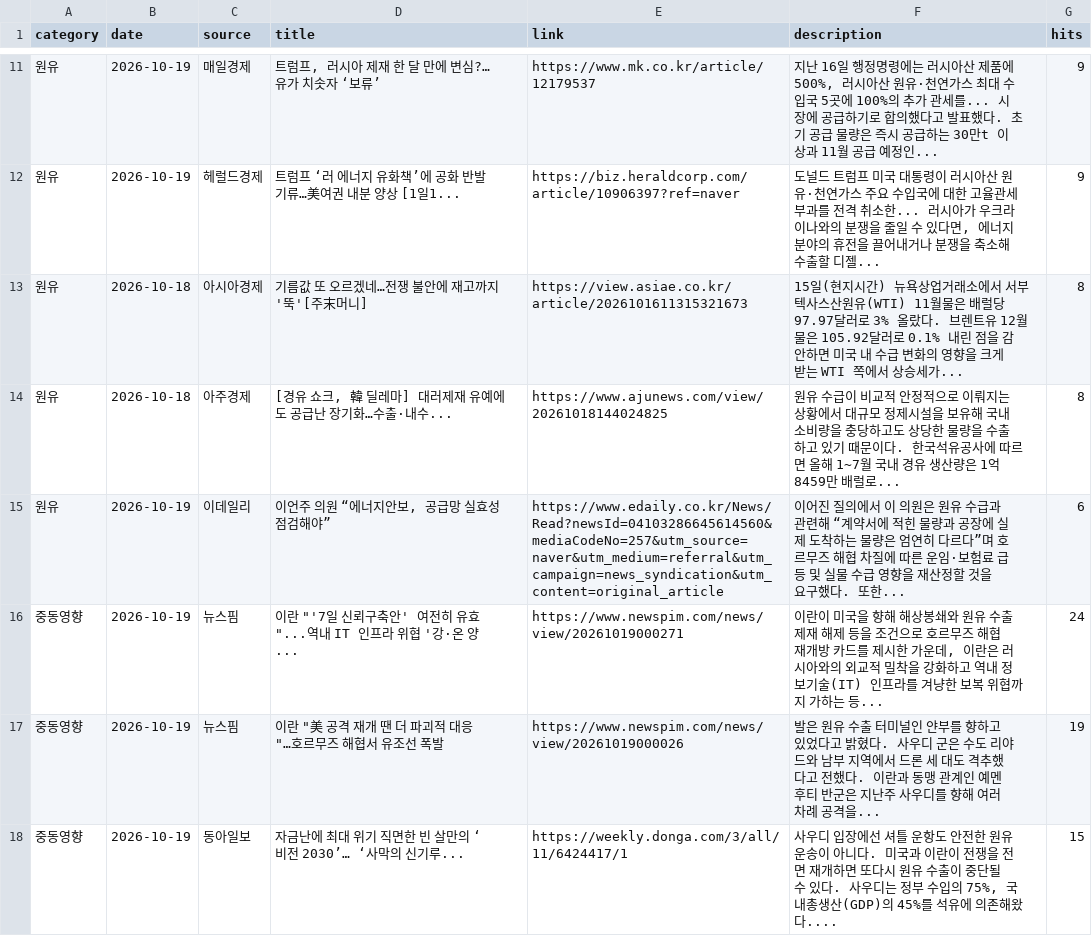
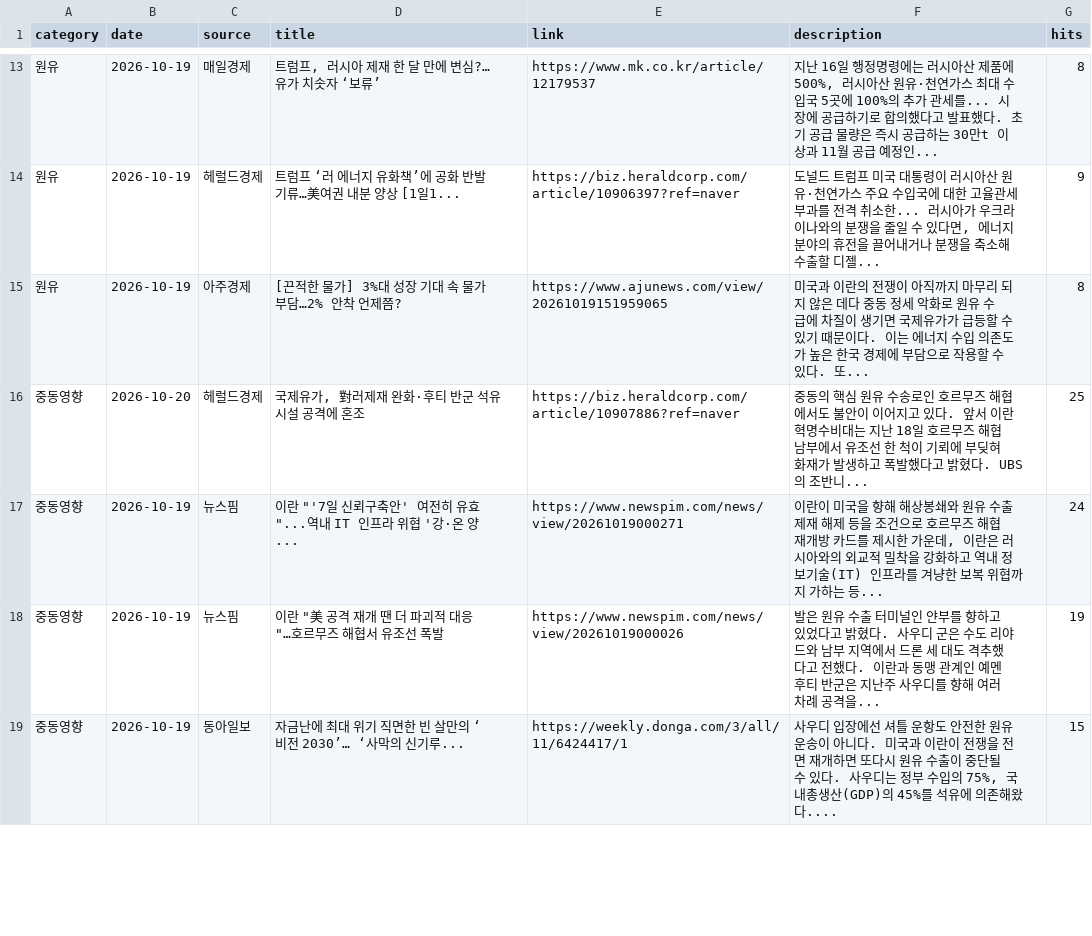
Before and after one commit to hdec-daily-news/oil-naphtha, a CSV file: oil_naphtha.csv, drawn as a sheet; only a part is shown, gaps mark what is left out; the diff covers the shown part only.

```diff
--- a/oil_naphtha.csv
+++ b/oil_naphtha.csv
@@ -11,6 +13,5 @@
-원유,2026-10-19,매일경제,"트럼프, 러시아 제재 한 달 만에 변심?…유가 치솟자 ‘보류’",https://www.mk.co.kr/article/12179537,"지난 16일 행정명령에는 러시아산 제품에 500%, 러시아산 원유·천연가스 최대 수입국 5곳에 100%의 추가 관세를... 시장에 공급하기로 합의했다고 발표했다. 초기 공급 물량은 즉시 공급하는 30만t 이상과 11월 공급 예정인... ",9
+원유,2026-10-19,매일경제,"트럼프, 러시아 제재 한 달 만에 변심?…유가 치솟자 ‘보류’",https://www.mk.co.kr/article/12179537,"지난 16일 행정명령에는 러시아산 제품에 500%, 러시아산 원유·천연가스 최대 수입국 5곳에 100%의 추가 관세를... 시장에 공급하기로 합의했다고 발표했다. 초기 공급 물량은 즉시 공급하는 30만t 이상과 11월 공급 예정인... ",8
 원유,2026-10-19,헤럴드경제,트럼프 ‘러 에너지 유화책’에 공화 반발기류…美여권 내분 양상 [1일1...,https://biz.heraldcorp.com/article/10906397?ref=naver,"도널드 트럼프 미국 대통령이 러시아산 원유·천연가스 주요 수입국에 대한 고율관세 부과를 전격 취소한... 러시아가 우크라이나와의 분쟁을 줄일 수 있다면, 에너지 분야의 휴전을 끌어내거나 분쟁을 축소해 수출할 디젤... ",9
-원유,2026-10-18,아시아경제,기름값 또 오르겠네…전쟁 불안에 재고까지 '뚝'[주末머니],https://view.asiae.co.kr/article/2026101611315321673,15일(현지시간) 뉴욕상업거래소에서 서부텍사스산원유(WTI) 11월물은 배럴당 97.97달러로 3% 올랐다. 브렌트유 12월물은 105.92달러로 0.1% 내린 점을 감안하면 미국 내 수급 변화의 영향을 크게 받는 WTI 쪽에서 상승세가... ,8
-원유,2026-10-18,아주경제,"[경유 쇼크, 韓 딜레마] 대러제재 유예에도 공급난 장기화…수출·내수...",https://www.ajunews.com/view/20261018144024825,원유 수급이 비교적 안정적으로 이뤄지는 상황에서 대규모 정제시설을 보유해 국내 소비량을 충당하고도 상당한 물량을 수출하고 있기 때문이다. 한국석유공사에 따르면 올해 1~7월 국내 경유 생산량은 1억8459만 배럴로... ,8
-원유,2026-10-19,이데일리,"이언주 의원 “에너지안보, 공급망 실효성 점검해야”",https://www.edaily.co.kr/News/Read?newsId=04103286645614560&mediaCodeNo=257&utm_source=naver&utm_medium=referral&utm_campaign=news_syndication&utm_content=original_article,이어진 질의에서 이 의원은 원유 수급과 관련해 “계약서에 적힌 물량과 공장에 실제 도착하는 물량은 엄연히 다르다”며 호르무즈 해협 차질에 따른 운임·보험료 급등 및 실물 수급 영향을 재산정할 것을 요구했다. 또한... ,6
+원유,2026-10-19,아주경제,[끈적한 물가] 3%대 성장 기대 속 물가 부담…2% 안착 언제쯤?,https://www.ajunews.com/view/20261019151959065,미국과 이란의 전쟁이 아직까지 마무리 되지 않은 데다 중동 정세 악화로 원유 수급에 차질이 생기면 국제유가가 급등할 수 있기 때문이다. 이는 에너지 수입 의존도가 높은 한국 경제에 부담으로 작용할 수 있다. 또... ,8
+중동영향,2026-10-20,헤럴드경제,"국제유가, 對러제재 완화·후티 반군 석유시설 공격에 혼조",https://biz.heraldcorp.com/article/10907886?ref=naver,중동의 핵심 원유 수송로인 호르무즈 해협에서도 불안이 이어지고 있다. 앞서 이란 혁명수비대는 지난 18일 호르무즈 해협 남부에서 유조선 한 척이 기뢰에 부딪혀 화재가 발생하고 폭발했다고 밝혔다. UBS의 조반니... ,25
 중동영향,2026-10-19,뉴스핌,"이란 ""'7일 신뢰구축안' 여전히 유효""...역내 IT 인프라 위협 '강·온 양...",https://www.newspim.com/news/view/20261019000271,"이란이 미국을 향해 해상봉쇄와 원유 수출 제재 해제 등을 조건으로 호르무즈 해협 재개방 카드를 제시한 가운데, 이란은 러시아와의 외교적 밀착을 강화하고 역내 정보기술(IT) 인프라를 겨냥한 보복 위협까지 가하는 등... ",24
```
Also changed, not shown: 5 added rows, 4 removed rows and 6 edited cells elsewhere in this file, 1 other file.
